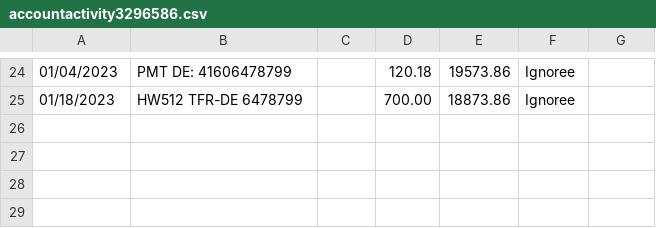
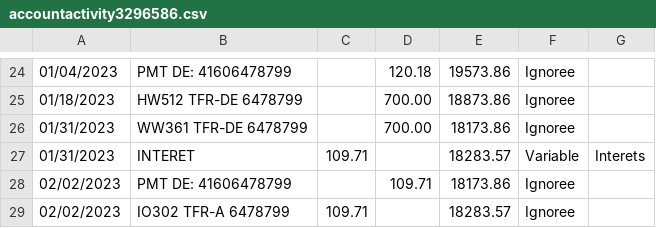
Before and after one commit to bercy46/TabulaPreProcessor, a CSV file: src/main/resources/accountactivity3296586.csv, drawn as a sheet; only a part is shown, gaps mark what is left out; the diff names each change by its address in the sheet, - before the commit and + after, or states it on an @@ line.

```diff
--- a/src/main/resources/accountactivity3296586.csv
+++ b/src/main/resources/accountactivity3296586.csv
+row 26: 01/31/2023 | WW361 TFR-DE 6478799 |  | 700.00 | 18173.86 | Ignoree
+row 27: 01/31/2023 | INTERET | 109.71 |  | 18283.57 | Variable | Interets
+row 28: 02/02/2023 | PMT DE: 41606478799 |  | 109.71 | 18173.86 | Ignoree
+row 29: 02/02/2023 | IO302 TFR-A 6478799 | 109.71 |  | 18283.57 | Ignoree
```
Also changed, not shown: src/main/resources/accountactivity6478799.csv, src/main/resources/accountactivity6479221.csv, 4 other files.
